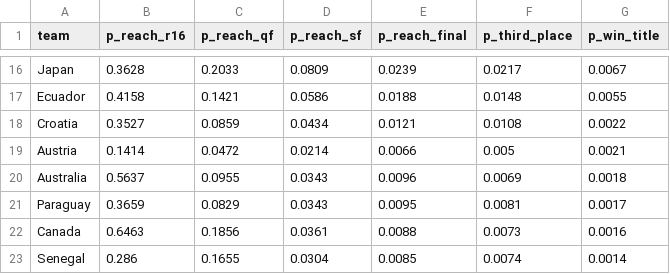
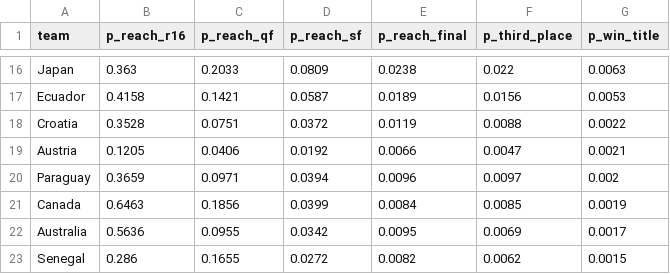
Before and after one commit to DrSanta10/FIFA-Predictor, a CSV file: data/processed/bracket_odds.csv, drawn as a sheet; only a part is shown, gaps mark what is left out; removed rows and columns are numbered as before the commit, all else as after; the diff covers the shown part only; the diff names each change by its address in the sheet, - before the commit and + after, or states it on an @@ line.

```diff
--- a/data/processed/bracket_odds.csv
+++ b/data/processed/bracket_odds.csv
-B16 (p_reach_r16): 0.3628
+B16 (p_reach_r16): 0.363
-E16 (p_reach_final): 0.0239
+E16 (p_reach_final): 0.0238
-F16 (p_third_place): 0.0217
+F16 (p_third_place): 0.022
-G16 (p_win_title): 0.0067
+G16 (p_win_title): 0.0063
-D17 (p_reach_sf): 0.0586
+D17 (p_reach_sf): 0.0587
-E17 (p_reach_final): 0.0188
+E17 (p_reach_final): 0.0189
-F17 (p_third_place): 0.0148
+F17 (p_third_place): 0.0156
-G17 (p_win_title): 0.0055
+G17 (p_win_title): 0.0053
-B18 (p_reach_r16): 0.3527
+B18 (p_reach_r16): 0.3528
-C18 (p_reach_qf): 0.0859
+C18 (p_reach_qf): 0.0751
-D18 (p_reach_sf): 0.0434
+D18 (p_reach_sf): 0.0372
-E18 (p_reach_final): 0.0121
+E18 (p_reach_final): 0.0119
-F18 (p_third_place): 0.0108
+F18 (p_third_place): 0.0088
-B19 (p_reach_r16): 0.1414
+B19 (p_reach_r16): 0.1205
-C19 (p_reach_qf): 0.0472
+C19 (p_reach_qf): 0.0406
-D19 (p_reach_sf): 0.0214
+D19 (p_reach_sf): 0.0192
-F19 (p_third_place): 0.005
+F19 (p_third_place): 0.0047
-row 20: Australia | 0.5637 | 0.0955 | 0.0343 | 0.0096 | 0.0069 | 0.0018
-C20 (p_reach_qf): 0.0829
+C20 (p_reach_qf): 0.0971
-D20 (p_reach_sf): 0.0343
+D20 (p_reach_sf): 0.0394
-E20 (p_reach_final): 0.0095
+E20 (p_reach_final): 0.0096
-F20 (p_third_place): 0.0081
+F20 (p_third_place): 0.0097
-G20 (p_win_title): 0.0017
+G20 (p_win_title): 0.002
-D21 (p_reach_sf): 0.0361
+D21 (p_reach_sf): 0.0399
-E21 (p_reach_final): 0.0088
+E21 (p_reach_final): 0.0084
-F21 (p_third_place): 0.0073
+F21 (p_third_place): 0.0085
-G21 (p_win_title): 0.0016
+G21 (p_win_title): 0.0019
+row 22: Australia | 0.5636 | 0.0955 | 0.0342 | 0.0095 | 0.0069 | 0.0017
-D23 (p_reach_sf): 0.0304
+D23 (p_reach_sf): 0.0272
-E23 (p_reach_final): 0.0085
+E23 (p_reach_final): 0.0082
-F23 (p_third_place): 0.0074
+F23 (p_third_place): 0.0062
-G23 (p_win_title): 0.0014
+G23 (p_win_title): 0.0015
```
Also changed, not shown: 3 added rows, 3 removed rows and 80 edited cells elsewhere in this file, data/processed/prediction_log.csv, data/processed/predictions.csv, 1 other file.
